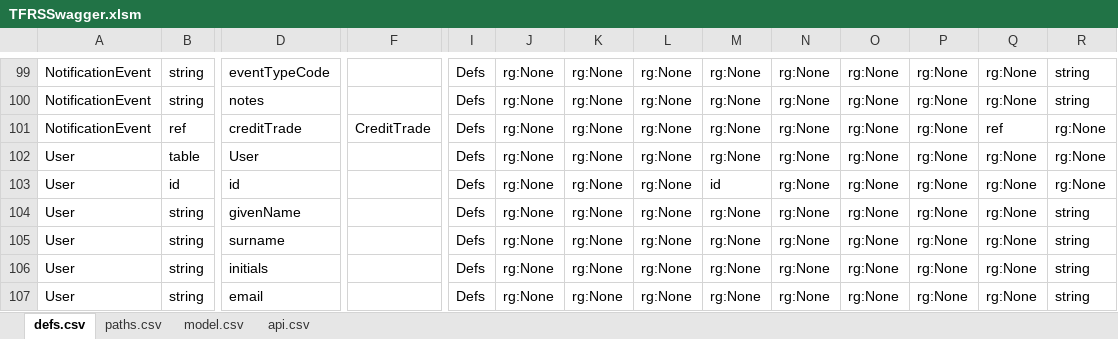
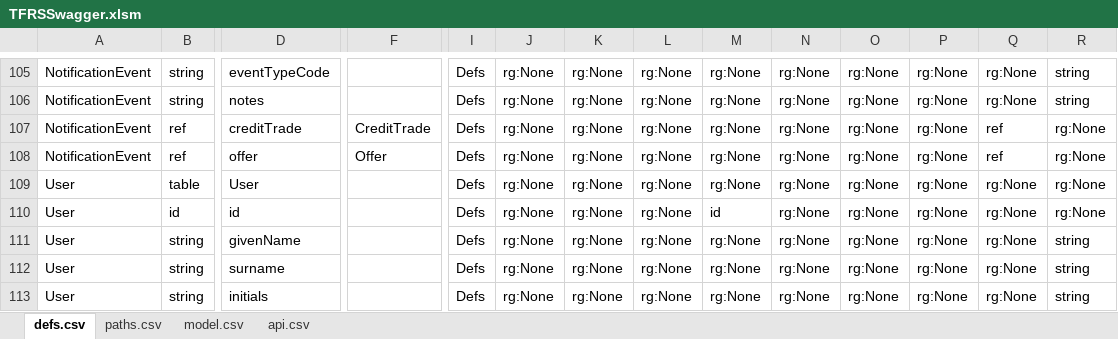
Before and after one commit to bcgov/tfrs, an Excel workbook: tfrs/APISpec/in/TFRSSwagger.xlsm, sheet defs.csv, drawn as a sheet; only a part is shown, gaps mark what is left out; the shorter side is filled out with more unchanged rows; values as stored, in another font and other column widths than the file's, no borders; table styles not drawn; rows hold the shown columns only; the diff covers the shown part only; the diff names each change by its address in the sheet, - before the commit and + after, or states it on an @@ line.

Commit message:
Updated model to add the Offers field; remove compliance period; rename FuelSupplier/Partner

```diff
--- a/tfrs/APISpec/in/TFRSSwagger.xlsm (sheet defs.csv)
+++ b/tfrs/APISpec/in/TFRSSwagger.xlsm (sheet defs.csv)
+row 108: NotificationEvent | ref | offer | Offer | Defs | rg:None | rg:None | rg:None | rg:None | rg:None | rg:None | rg:None | ref | rg:None
```
Also changed, not shown: 8 added rows, 2 removed rows, 9 moved rows and 47 edited cells elsewhere in this sheet, formulas that keep their value, 2 other files.
